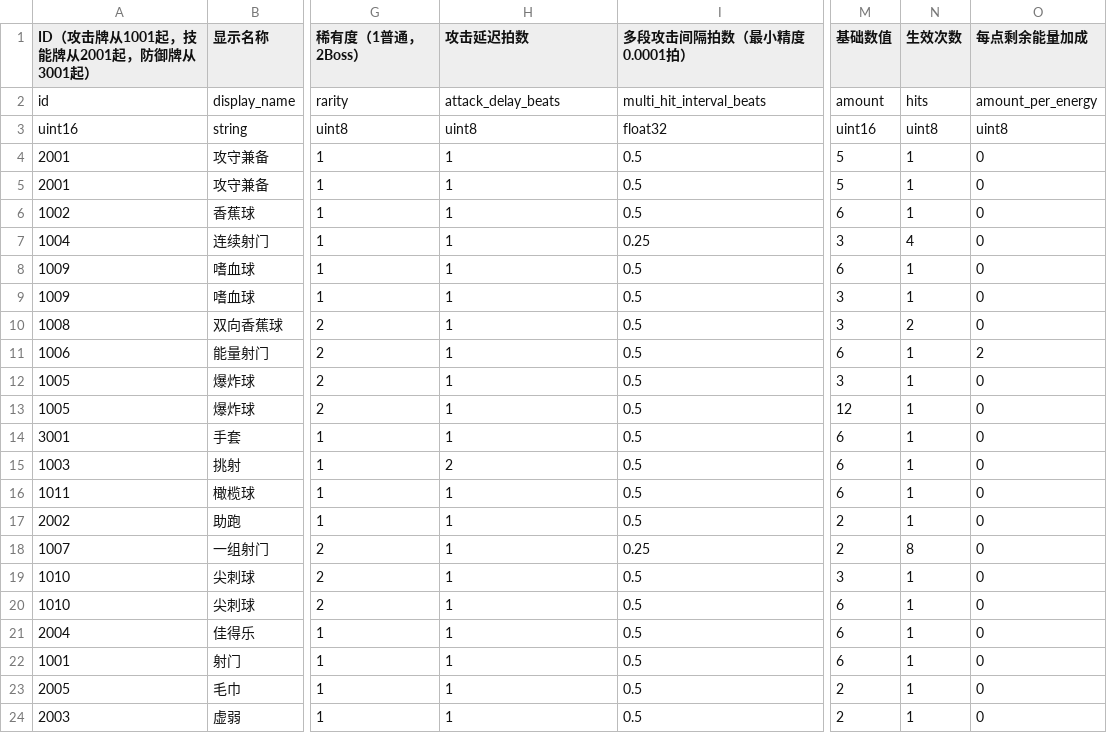
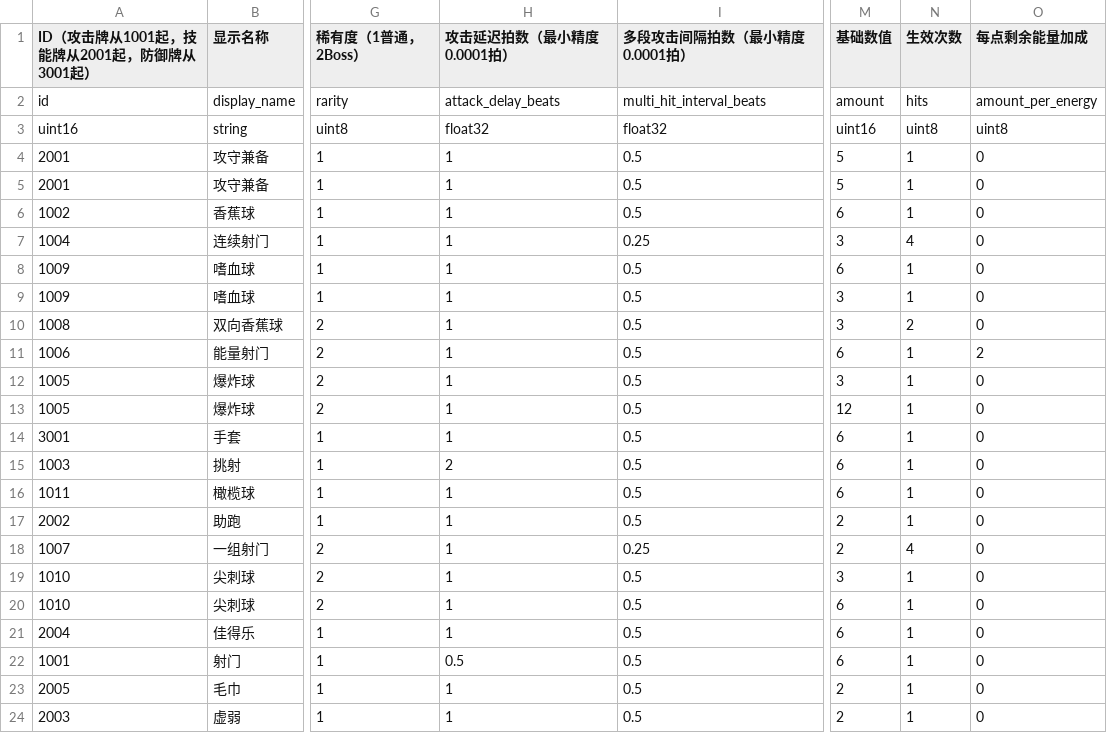
Before and after one commit to Van0727/LetsGoalKeeper_Godot, a CSV file: tables/cards.csv, drawn as a sheet; only a part is shown, gaps mark what is left out; the diff names each change by its address in the sheet, - before the commit and + after, or states it on an @@ line.

```diff
--- a/tables/cards.csv
+++ b/tables/cards.csv
-H1: 攻击延迟拍数
+H1: 攻击延迟拍数（最小精度0.0001拍）
-H3 (攻击延迟拍数（最小精度0.0001拍）): uint8
+H3 (攻击延迟拍数（最小精度0.0001拍）): float32
-N18 (生效次数): 8
+N18 (生效次数): 4
-H22 (攻击延迟拍数（最小精度0.0001拍）): 1
+H22 (攻击延迟拍数（最小精度0.0001拍）): 0.5
```
Also changed, not shown: 37 other files.
